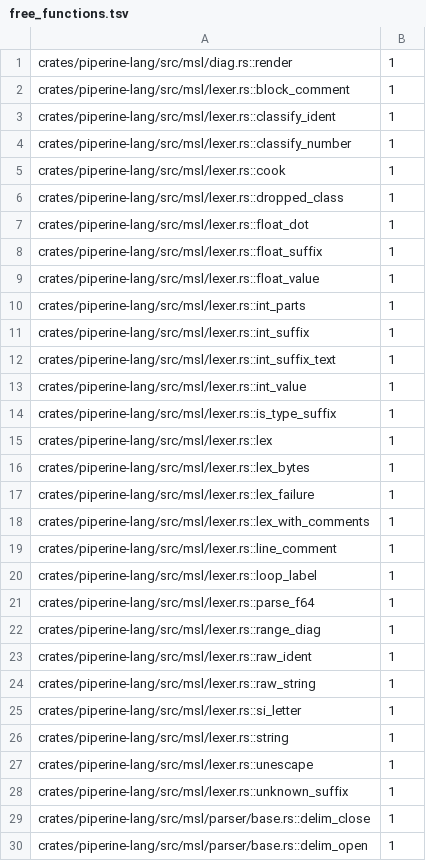
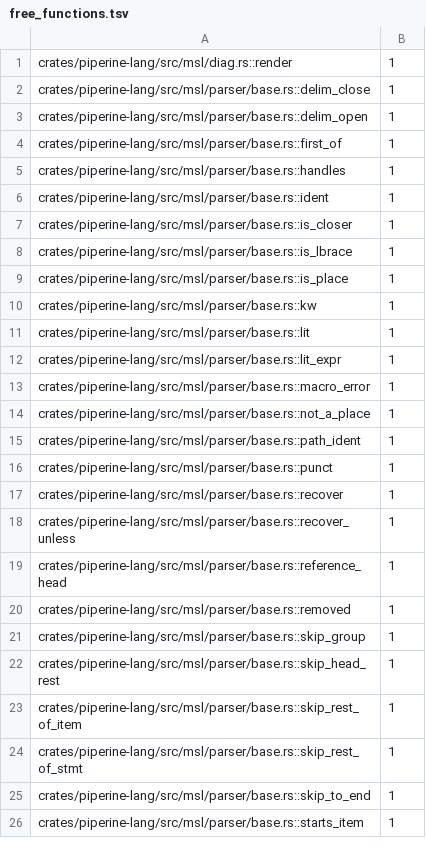
Before and after one commit to vkeslarek/piperine, a TSV file: crates/piperine-repository-guards/allowances/piperine-lang/free_functions.tsv, drawn as a sheet; only a part is shown; the shorter side is filled out with more unchanged rows.

```diff
--- a/crates/piperine-repository-guards/allowances/piperine-lang/free_functions.tsv
+++ b/crates/piperine-repository-guards/allowances/piperine-lang/free_functions.tsv
@@ -1,29 +1,2 @@
 crates/piperine-lang/src/msl/diag.rs::render	1
-crates/piperine-lang/src/msl/lexer.rs::block_comment	1
-crates/piperine-lang/src/msl/lexer.rs::classify_ident	1
-crates/piperine-lang/src/msl/lexer.rs::classify_number	1
-crates/piperine-lang/src/msl/lexer.rs::cook	1
-crates/piperine-lang/src/msl/lexer.rs::dropped_class	1
-crates/piperine-lang/src/msl/lexer.rs::float_dot	1
-crates/piperine-lang/src/msl/lexer.rs::float_suffix	1
-crates/piperine-lang/src/msl/lexer.rs::float_value	1
-crates/piperine-lang/src/msl/lexer.rs::int_parts	1
-crates/piperine-lang/src/msl/lexer.rs::int_suffix	1
-crates/piperine-lang/src/msl/lexer.rs::int_suffix_text	1
-crates/piperine-lang/src/msl/lexer.rs::int_value	1
-crates/piperine-lang/src/msl/lexer.rs::is_type_suffix	1
-crates/piperine-lang/src/msl/lexer.rs::lex	1
-crates/piperine-lang/src/msl/lexer.rs::lex_bytes	1
-crates/piperine-lang/src/msl/lexer.rs::lex_failure	1
-crates/piperine-lang/src/msl/lexer.rs::lex_with_comments	1
-crates/piperine-lang/src/msl/lexer.rs::line_comment	1
-crates/piperine-lang/src/msl/lexer.rs::loop_label	1
-crates/piperine-lang/src/msl/lexer.rs::parse_f64	1
-crates/piperine-lang/src/msl/lexer.rs::range_diag	1
-crates/piperine-lang/src/msl/lexer.rs::raw_ident	1
-crates/piperine-lang/src/msl/lexer.rs::raw_string	1
-crates/piperine-lang/src/msl/lexer.rs::si_letter	1
-crates/piperine-lang/src/msl/lexer.rs::string	1
-crates/piperine-lang/src/msl/lexer.rs::unescape	1
-crates/piperine-lang/src/msl/lexer.rs::unknown_suffix	1
 crates/piperine-lang/src/msl/parser/base.rs::delim_close	1
```
Also changed, not shown: crates/piperine-repository-guards/allowances/piperine-lang/owners.tsv, crates/piperine-repository-guards/allowances/piperine-lang/undeclared_words.tsv, 23 other files.
